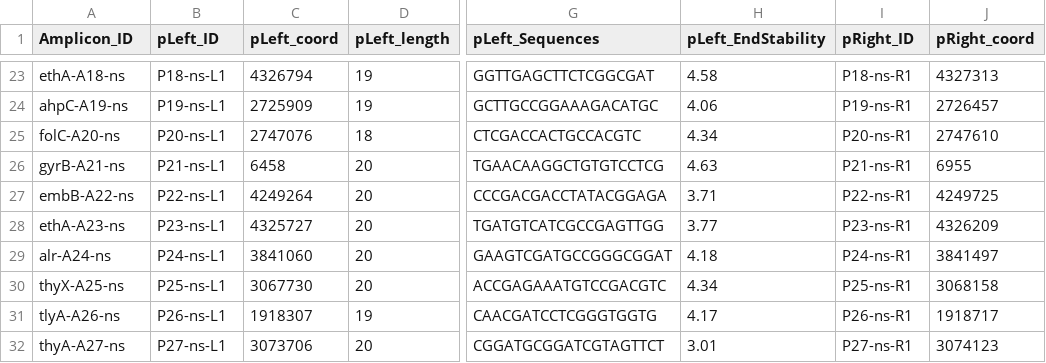
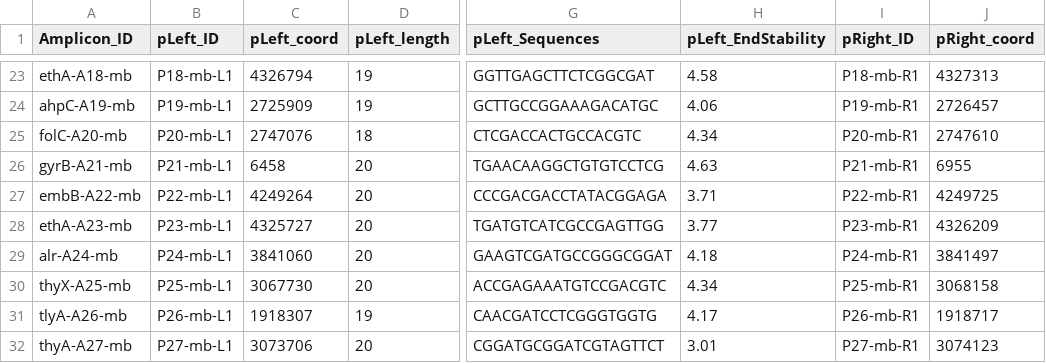
Before and after one commit to linfeng-wang/TOAST, a CSV file: dr_amplicon_design-33/Primer_design.csv, drawn as a sheet; only a part is shown, gaps mark what is left out; the diff covers the shown part only; the diff names each change by its address in the sheet, - before the commit and + after, or states it on an @@ line.

```diff
--- a/dr_amplicon_design-33/Primer_design.csv
+++ b/dr_amplicon_design-33/Primer_design.csv
-A23 (Amplicon_ID): ethA-A18-ns
+A23 (Amplicon_ID): ethA-A18-mb
-B23 (pLeft_ID): P18-ns-L1
+B23 (pLeft_ID): P18-mb-L1
-I23 (pRight_ID): P18-ns-R1
+I23 (pRight_ID): P18-mb-R1
-A24 (Amplicon_ID): ahpC-A19-ns
+A24 (Amplicon_ID): ahpC-A19-mb
-B24 (pLeft_ID): P19-ns-L1
+B24 (pLeft_ID): P19-mb-L1
-I24 (pRight_ID): P19-ns-R1
+I24 (pRight_ID): P19-mb-R1
-A25 (Amplicon_ID): folC-A20-ns
+A25 (Amplicon_ID): folC-A20-mb
-B25 (pLeft_ID): P20-ns-L1
+B25 (pLeft_ID): P20-mb-L1
-I25 (pRight_ID): P20-ns-R1
+I25 (pRight_ID): P20-mb-R1
-A26 (Amplicon_ID): gyrB-A21-ns
+A26 (Amplicon_ID): gyrB-A21-mb
-B26 (pLeft_ID): P21-ns-L1
+B26 (pLeft_ID): P21-mb-L1
-I26 (pRight_ID): P21-ns-R1
+I26 (pRight_ID): P21-mb-R1
-A27 (Amplicon_ID): embB-A22-ns
+A27 (Amplicon_ID): embB-A22-mb
-B27 (pLeft_ID): P22-ns-L1
+B27 (pLeft_ID): P22-mb-L1
-I27 (pRight_ID): P22-ns-R1
+I27 (pRight_ID): P22-mb-R1
-A28 (Amplicon_ID): ethA-A23-ns
+A28 (Amplicon_ID): ethA-A23-mb
-B28 (pLeft_ID): P23-ns-L1
+B28 (pLeft_ID): P23-mb-L1
-I28 (pRight_ID): P23-ns-R1
+I28 (pRight_ID): P23-mb-R1
-A29 (Amplicon_ID): alr-A24-ns
+A29 (Amplicon_ID): alr-A24-mb
-B29 (pLeft_ID): P24-ns-L1
+B29 (pLeft_ID): P24-mb-L1
-I29 (pRight_ID): P24-ns-R1
+I29 (pRight_ID): P24-mb-R1
-A30 (Amplicon_ID): thyX-A25-ns
+A30 (Amplicon_ID): thyX-A25-mb
-B30 (pLeft_ID): P25-ns-L1
+B30 (pLeft_ID): P25-mb-L1
-I30 (pRight_ID): P25-ns-R1
+I30 (pRight_ID): P25-mb-R1
-A31 (Amplicon_ID): tlyA-A26-ns
+A31 (Amplicon_ID): tlyA-A26-mb
-B31 (pLeft_ID): P26-ns-L1
+B31 (pLeft_ID): P26-mb-L1
-I31 (pRight_ID): P26-ns-R1
+I31 (pRight_ID): P26-mb-R1
-A32 (Amplicon_ID): thyA-A27-ns
+A32 (Amplicon_ID): thyA-A27-mb
-B32 (pLeft_ID): P27-ns-L1
+B32 (pLeft_ID): P27-mb-L1
-I32 (pRight_ID): P27-ns-R1
+I32 (pRight_ID): P27-mb-R1
```
Also changed, not shown: 69 edited cells elsewhere in this file, dr_amplicon_design-33/Amplicon_importance.csv, dr_amplicon_design-33/Mutation_inclusion.csv, 25 other files.
